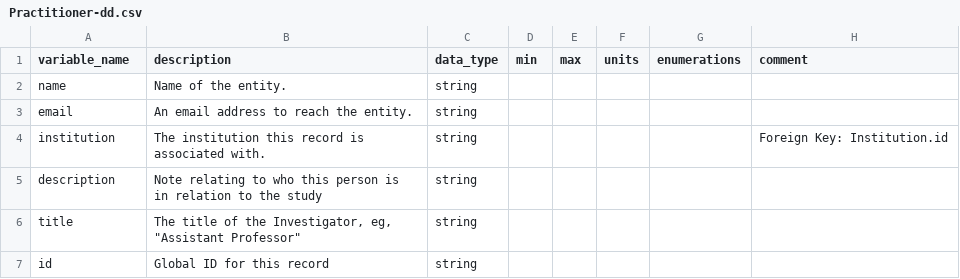
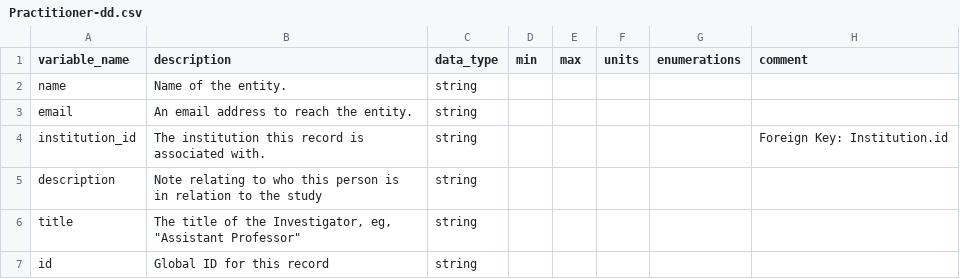
Before and after one commit to carrollaboratory/kfi-fhir-input, a CSV file: project/data-dictionary/Practitioner-dd.csv, drawn as a sheet.

Commit message:
Updated FTD-DD script to follow the db_name annotation

```diff
--- a/project/data-dictionary/Practitioner-dd.csv
+++ b/project/data-dictionary/Practitioner-dd.csv
@@ -3,3 +3,3 @@ name,Name of the entity.,string,,,,,
 email,An email address to reach the entity.,string,,,,,
-institution,The institution this record is associated with.,string,,,,,Foreign Key: Institution.id
+institution_id,The institution this record is associated with.,string,,,,,Foreign Key: Institution.id
 description,Note relating to who this person is in relation to the study,string,,,,,
```
Also changed, not shown: 2 other files.
